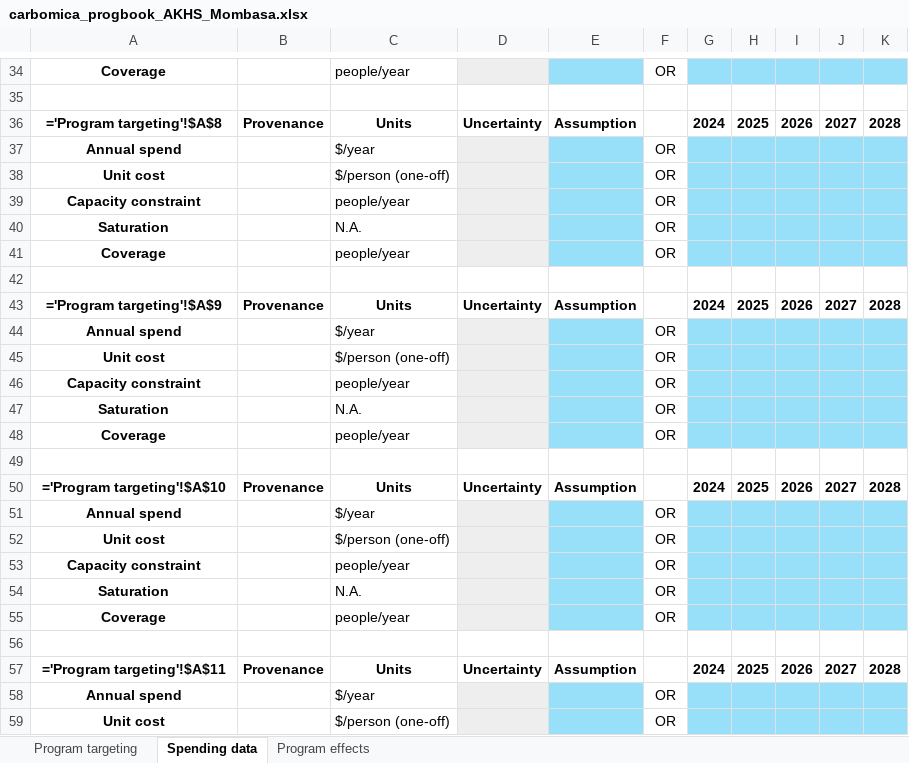
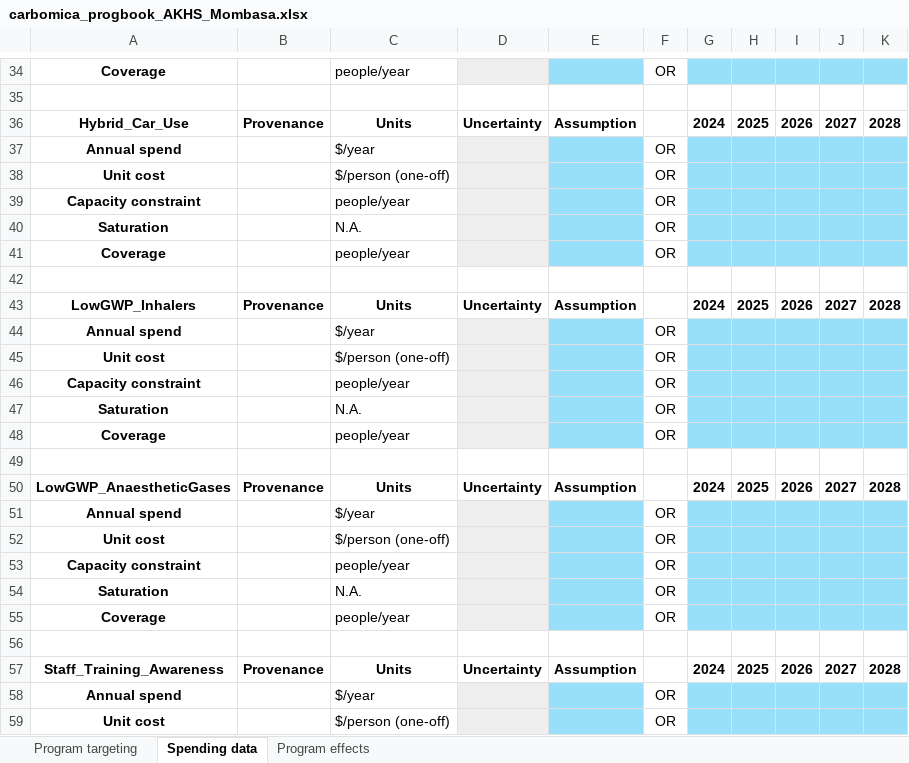
Before and after one commit to paddingtonmbata/carbomica, an Excel workbook: templates/carbomica_progbook_AKHS_Mombasa.xlsx, sheet Spending data, drawn as a sheet; only a part is shown, gaps mark what is left out; values as stored, in another font and other column widths than the file's, no borders; formulas are shown in place of their values; conditional formats not drawn; the diff covers the shown part only; the diff names each change by its address in the sheet, - before the commit and + after, or states it on an @@ line.

```diff
--- a/templates/carbomica_progbook_AKHS_Mombasa.xlsx (sheet Spending data)
+++ b/templates/carbomica_progbook_AKHS_Mombasa.xlsx (sheet Spending data)
-A36: ='Program targeting'!$A$8
+A36: Hybrid_Car_Use
-A43: ='Program targeting'!$A$9
+A43: LowGWP_Inhalers
-A50: ='Program targeting'!$A$10
+A50: LowGWP_AnaestheticGases
-A57: ='Program targeting'!$A$11
+A57: Staff_Training_Awareness
```
Also changed, not shown: 5 edited cells elsewhere in this sheet, books/carbomica_databook.xlsx, books/carbomica_progbook_AKHS_Mombasa.xlsx, 8 other files.
